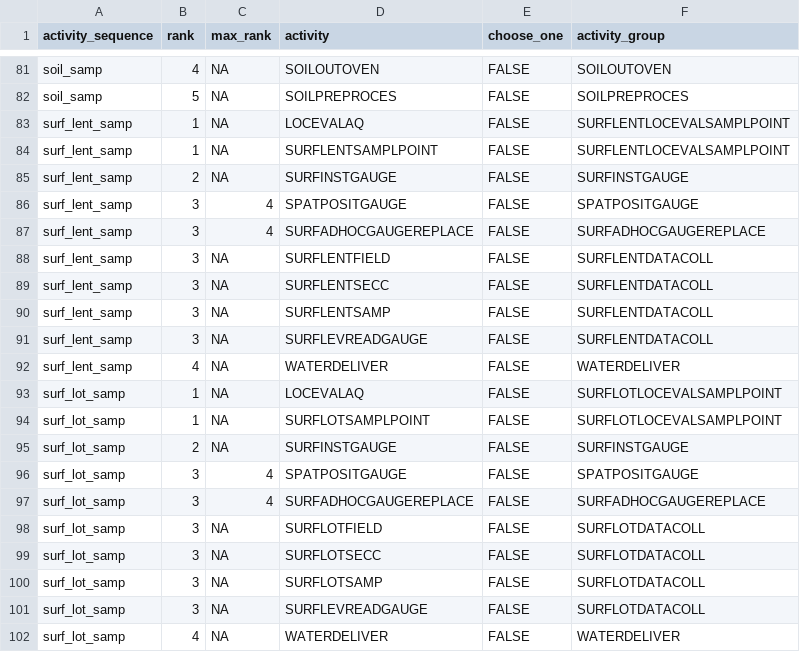
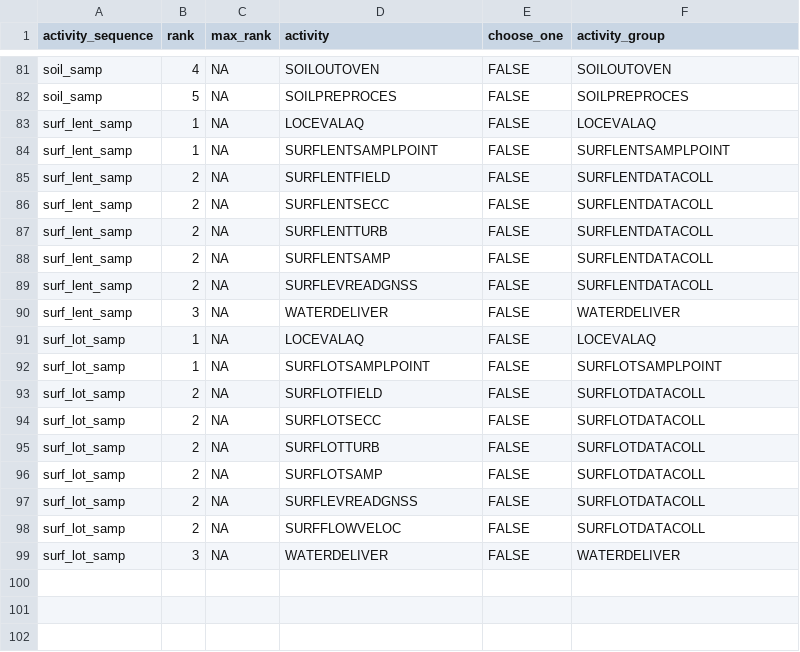
Before and after one commit to inbo/n2khab-mne-designs, a CSV file: 100_design_common/010_revisitplan/data/text/raw/activity_sequences.csv, drawn as a sheet; only a part is shown, gaps mark what is left out.

```diff
--- a/100_design_common/010_revisitplan/data/text/raw/activity_sequences.csv
+++ b/100_design_common/010_revisitplan/data/text/raw/activity_sequences.csv
@@ -82,21 +82,18 @@ soil_samp,4,NA,SOILOUTOVEN,FALSE,SOILOUTOVEN
 soil_samp,5,NA,SOILPREPROCES,FALSE,SOILPREPROCES
-surf_lent_samp,1,NA,LOCEVALAQ,FALSE,SURFLENTLOCEVALSAMPLPOINT
-surf_lent_samp,1,NA,SURFLENTSAMPLPOINT,FALSE,SURFLENTLOCEVALSAMPLPOINT
-surf_lent_samp,2,NA,SURFINSTGAUGE,FALSE,SURFINSTGAUGE
-surf_lent_samp,3,4,SPATPOSITGAUGE,FALSE,SPATPOSITGAUGE
-surf_lent_samp,3,4,SURFADHOCGAUGEREPLACE,FALSE,SURFADHOCGAUGEREPLACE
-surf_lent_samp,3,NA,SURFLENTFIELD,FALSE,SURFLENTDATACOLL
-surf_lent_samp,3,NA,SURFLENTSECC,FALSE,SURFLENTDATACOLL
-surf_lent_samp,3,NA,SURFLENTSAMP,FALSE,SURFLENTDATACOLL
-surf_lent_samp,3,NA,SURFLEVREADGAUGE,FALSE,SURFLENTDATACOLL
-surf_lent_samp,4,NA,WATERDELIVER,FALSE,WATERDELIVER
-surf_lot_samp,1,NA,LOCEVALAQ,FALSE,SURFLOTLOCEVALSAMPLPOINT
-surf_lot_samp,1,NA,SURFLOTSAMPLPOINT,FALSE,SURFLOTLOCEVALSAMPLPOINT
-surf_lot_samp,2,NA,SURFINSTGAUGE,FALSE,SURFINSTGAUGE
-surf_lot_samp,3,4,SPATPOSITGAUGE,FALSE,SPATPOSITGAUGE
-surf_lot_samp,3,4,SURFADHOCGAUGEREPLACE,FALSE,SURFADHOCGAUGEREPLACE
-surf_lot_samp,3,NA,SURFLOTFIELD,FALSE,SURFLOTDATACOLL
-surf_lot_samp,3,NA,SURFLOTSECC,FALSE,SURFLOTDATACOLL
-surf_lot_samp,3,NA,SURFLOTSAMP,FALSE,SURFLOTDATACOLL
-surf_lot_samp,3,NA,SURFLEVREADGAUGE,FALSE,SURFLOTDATACOLL
-surf_lot_samp,4,NA,WATERDELIVER,FALSE,WATERDELIVER
+surf_lent_samp,1,NA,LOCEVALAQ,FALSE,LOCEVALAQ
+surf_lent_samp,1,NA,SURFLENTSAMPLPOINT,FALSE,SURFLENTSAMPLPOINT
+surf_lent_samp,2,NA,SURFLENTFIELD,FALSE,SURFLENTDATACOLL
+surf_lent_samp,2,NA,SURFLENTSECC,FALSE,SURFLENTDATACOLL
+surf_lent_samp,2,NA,SURFLENTTURB,FALSE,SURFLENTDATACOLL
+surf_lent_samp,2,NA,SURFLENTSAMP,FALSE,SURFLENTDATACOLL
+surf_lent_samp,2,NA,SURFLEVREADGNSS,FALSE,SURFLENTDATACOLL
+surf_lent_samp,3,NA,WATERDELIVER,FALSE,WATERDELIVER
+surf_lot_samp,1,NA,LOCEVALAQ,FALSE,LOCEVALAQ
+surf_lot_samp,1,NA,SURFLOTSAMPLPOINT,FALSE,SURFLOTSAMPLPOINT
+surf_lot_samp,2,NA,SURFLOTFIELD,FALSE,SURFLOTDATACOLL
+surf_lot_samp,2,NA,SURFLOTSECC,FALSE,SURFLOTDATACOLL
+surf_lot_samp,2,NA,SURFLOTTURB,FALSE,SURFLOTDATACOLL
+surf_lot_samp,2,NA,SURFLOTSAMP,FALSE,SURFLOTDATACOLL
+surf_lot_samp,2,NA,SURFLEVREADGNSS,FALSE,SURFLOTDATACOLL
+surf_lot_samp,2,NA,SURFFLOWVELOC,FALSE,SURFLOTDATACOLL
+surf_lot_samp,3,NA,WATERDELIVER,FALSE,WATERDELIVER
```
Also changed, not shown: 100_design_common/010_revisitplan/data/text/raw/vars.csv, 2 other files.
